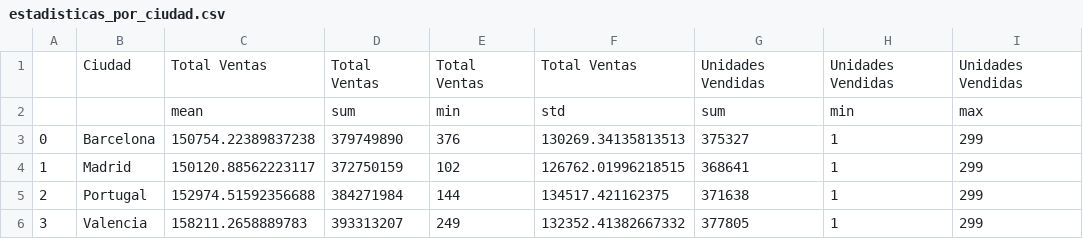
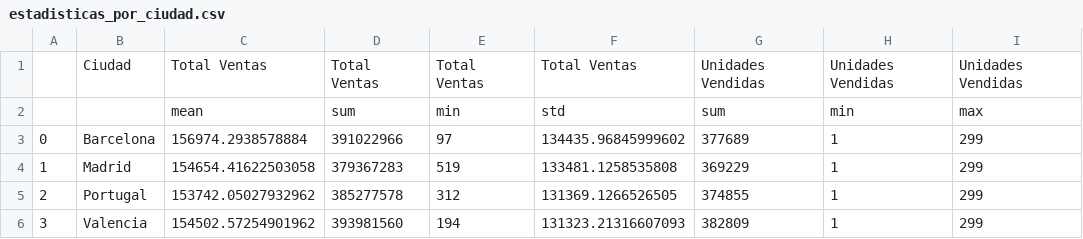
Before and after one commit to espiritudeaire/python-lybraries, a CSV file: estadisticas_por_ciudad.csv, drawn as a sheet.

```diff
--- a/estadisticas_por_ciudad.csv
+++ b/estadisticas_por_ciudad.csv
@@ -2,5 +2,5 @@
 ,,mean,sum,min,std,sum,min,max
-0,Barcelona,150754.22389837238,379749890,376,130269.34135813513,375327,1,299
-1,Madrid,150120.88562223117,372750159,102,126762.01996218515,368641,1,299
-2,Portugal,152974.51592356688,384271984,144,134517.421162375,371638,1,299
-3,Valencia,158211.2658889783,393313207,249,132352.41382667332,377805,1,299
+0,Barcelona,156974.2938578884,391022966,97,134435.96845999602,377689,1,299
+1,Madrid,154654.41622503058,379367283,519,133481.1258535808,369229,1,299
+2,Portugal,153742.05027932962,385277578,312,131369.1266526505,374855,1,299
+3,Valencia,154502.57254901962,393981560,194,131323.21316607093,382809,1,299
```
Also changed, not shown: datos_ventas.csv, estadisticas_basicas.csv, 2 other files.
